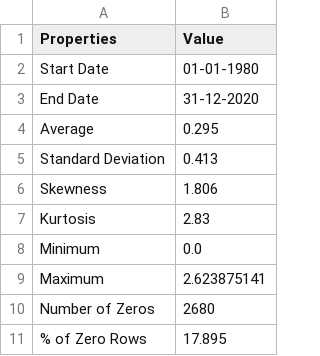
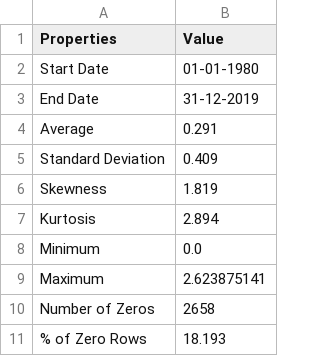
Before and after one commit to Shubhamsss123/btp2, a CSV file: csv_files/all_info.csv, drawn as a sheet.

```diff
--- a/csv_files/all_info.csv
+++ b/csv_files/all_info.csv
@@ -2,10 +2,10 @@ Properties,Value
 Start Date,01-01-1980
-End Date,31-12-2020
-Average,0.295
-Standard Deviation,0.413
-Skewness,1.806
-Kurtosis,2.83
+End Date,31-12-2019
+Average,0.291
+Standard Deviation,0.409
+Skewness,1.819
+Kurtosis,2.894
 Minimum,0.0
 Maximum,2.623875141
-Number of Zeros,2680
-% of Zero Rows,17.895
+Number of Zeros,2658
+% of Zero Rows,18.193
```
Also changed, not shown: 22 other files.
